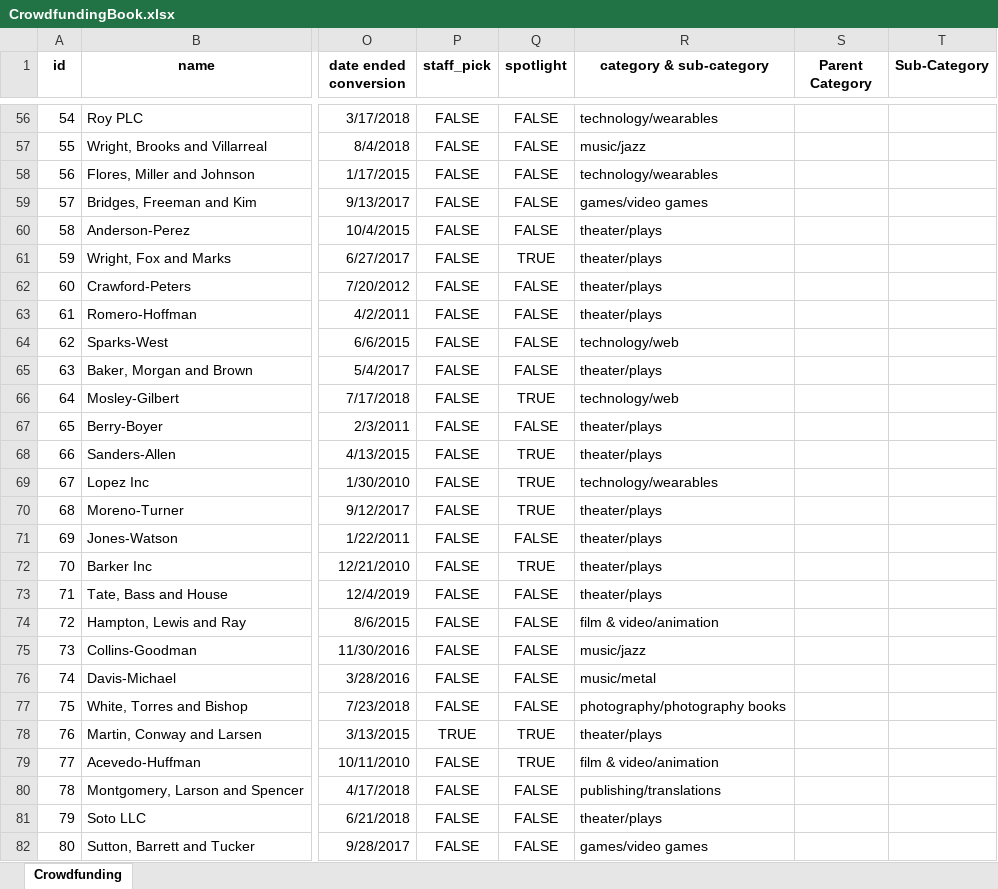
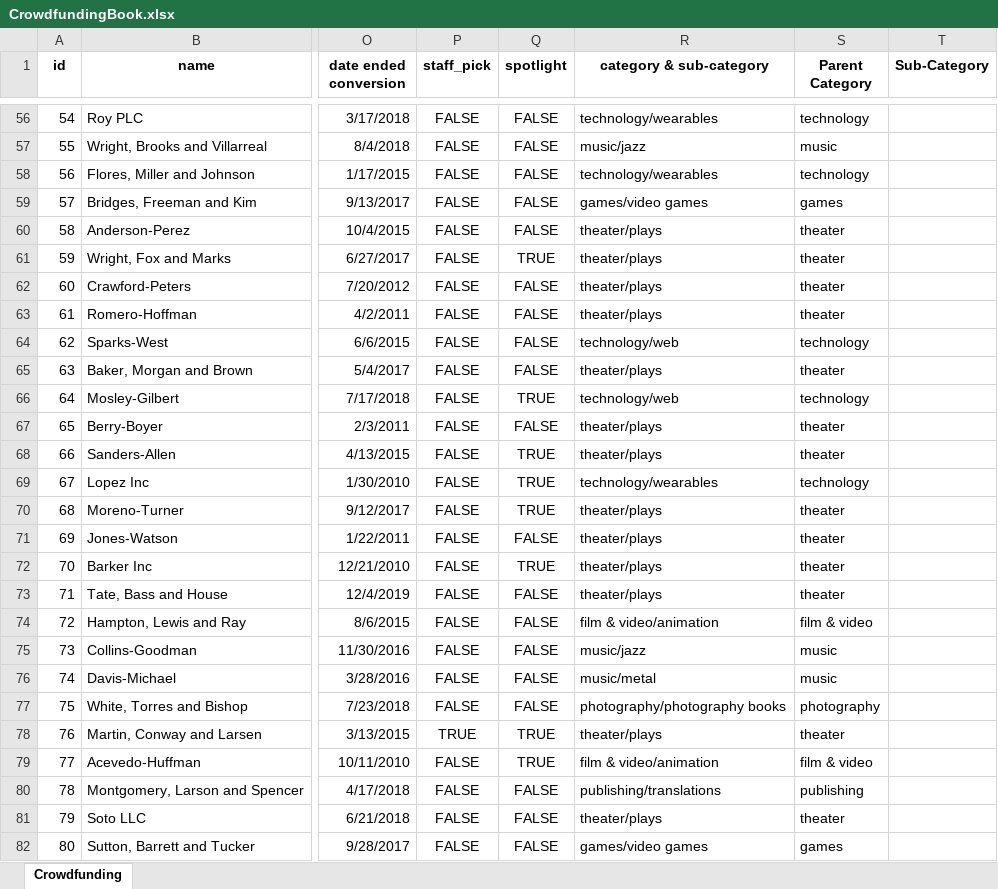
Before and after one commit to christinazermeno/excel-challenge, an Excel workbook: CrowdfundingBook.xlsx, sheet Crowdfunding, drawn as a sheet; only a part is shown, gaps mark what is left out; values as stored, in another font and other column widths than the file's, no borders; conditional formats not drawn; the diff covers the shown part only; the diff names each change by its address in the sheet, - before the commit and + after, or states it on an @@ line.

```diff
--- a/CrowdfundingBook.xlsx (sheet Crowdfunding)
+++ b/CrowdfundingBook.xlsx (sheet Crowdfunding)
-S56 (Parent Category): (empty)
+S56 (Parent Category): technology
-S57 (Parent Category): (empty)
+S57 (Parent Category): music
-S58 (Parent Category): (empty)
+S58 (Parent Category): technology
-S59 (Parent Category): (empty)
+S59 (Parent Category): games
-S60:S63 (Parent Category): (empty)
+S60:S63 (Parent Category): theater
-S64 (Parent Category): (empty)
+S64 (Parent Category): technology
-S65 (Parent Category): (empty)
+S65 (Parent Category): theater
-S66 (Parent Category): (empty)
+S66 (Parent Category): technology
-S67:S68 (Parent Category): (empty)
+S67:S68 (Parent Category): theater
-S69 (Parent Category): (empty)
+S69 (Parent Category): technology
-S70:S73 (Parent Category): (empty)
+S70:S73 (Parent Category): theater
-S74 (Parent Category): (empty)
+S74 (Parent Category): film & video
-S75:S76 (Parent Category): (empty)
+S75:S76 (Parent Category): music
-S77 (Parent Category): (empty)
+S77 (Parent Category): photography
-S78 (Parent Category): (empty)
+S78 (Parent Category): theater
-S79 (Parent Category): (empty)
+S79 (Parent Category): film & video
-S80 (Parent Category): (empty)
+S80 (Parent Category): publishing
-S81 (Parent Category): (empty)
+S81 (Parent Category): theater
-S82 (Parent Category): (empty)
+S82 (Parent Category): games
```
Also changed, not shown: 973 edited cells elsewhere in this sheet.
